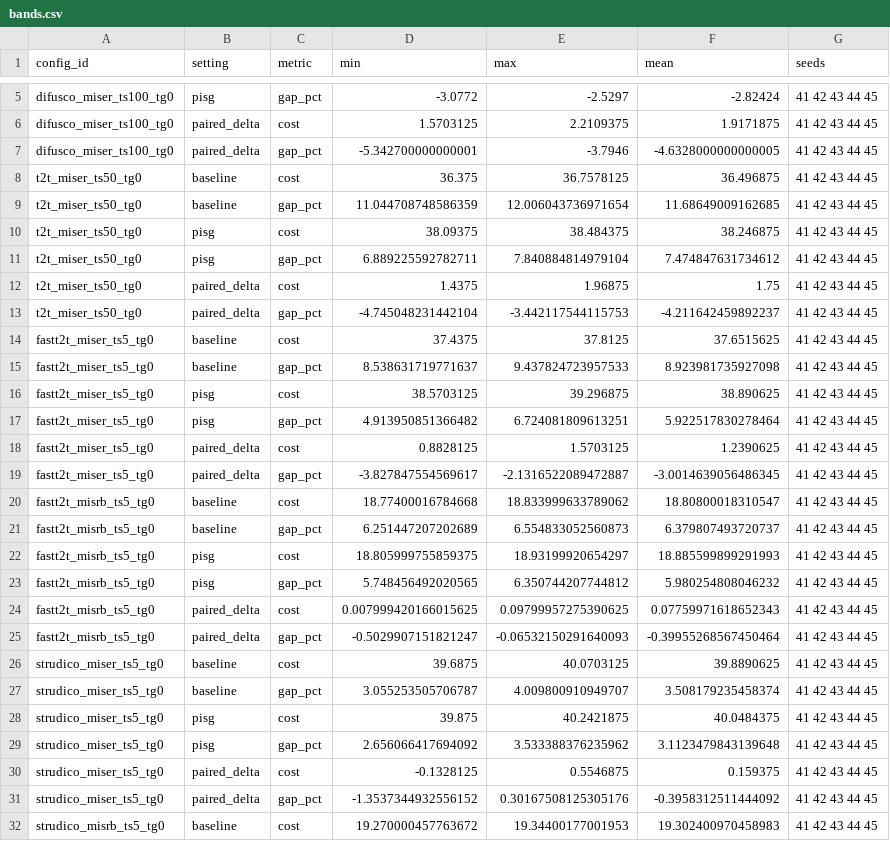
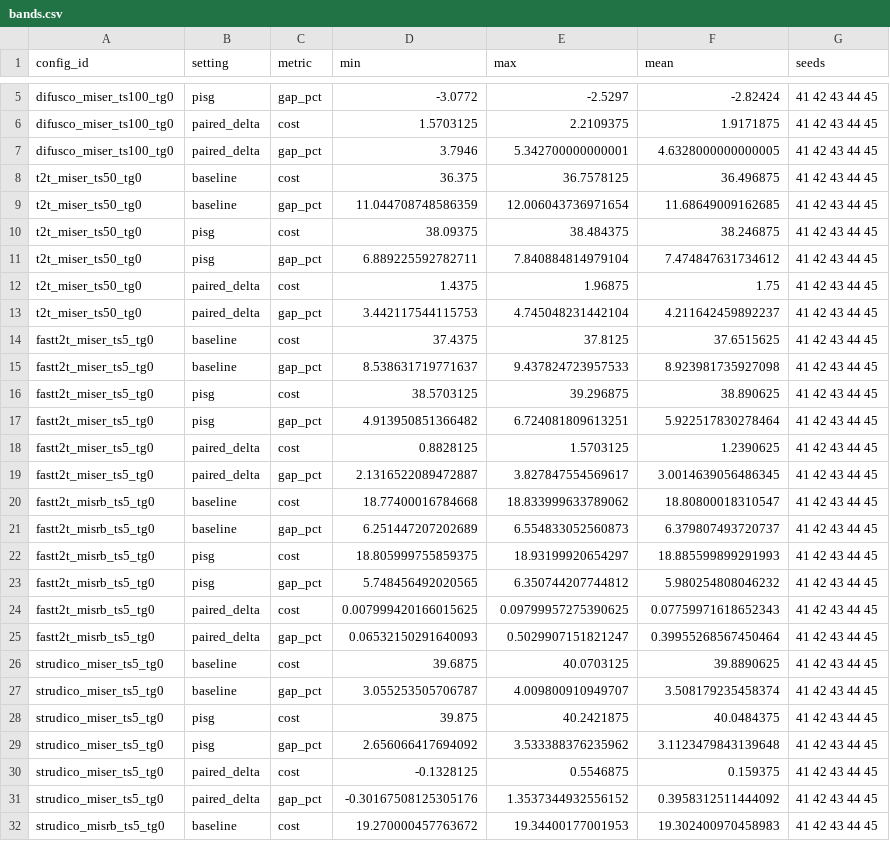
Before and after one commit to Ming-321/PISG, a CSV file: reproduce/reference/main_mis/bands.csv, drawn as a sheet; only a part is shown, gaps mark what is left out; the diff covers the shown part only.

```diff
--- a/reproduce/reference/main_mis/bands.csv
+++ b/reproduce/reference/main_mis/bands.csv
@@ -6,3 +6,3 @@ difusco_miser_ts100_tg0,pisg,gap_pct,-3.0772,-2.5297,-2.82424,41 42 43 44 45
 difusco_miser_ts100_tg0,paired_delta,cost,1.5703125,2.2109375,1.9171875,41 42 43 44 45
-difusco_miser_ts100_tg0,paired_delta,gap_pct,-5.342700000000001,-3.7946,-4.6328000000000005,41 42 43 44 45
+difusco_miser_ts100_tg0,paired_delta,gap_pct,3.7946,5.342700000000001,4.6328000000000005,41 42 43 44 45
 t2t_miser_ts50_tg0,baseline,cost,36.375,36.7578125,36.496875,41 42 43 44 45
@@ -12,3 +12,3 @@ t2t_miser_ts50_tg0,pisg,gap_pct,6.889225592782711,7.840884814979104,7.4748476317
 t2t_miser_ts50_tg0,paired_delta,cost,1.4375,1.96875,1.75,41 42 43 44 45
-t2t_miser_ts50_tg0,paired_delta,gap_pct,-4.745048231442104,-3.442117544115753,-4.211642459892237,41 42 43 44 45
+t2t_miser_ts50_tg0,paired_delta,gap_pct,3.442117544115753,4.745048231442104,4.211642459892237,41 42 43 44 45
 fastt2t_miser_ts5_tg0,baseline,cost,37.4375,37.8125,37.6515625,41 42 43 44 45
@@ -18,3 +18,3 @@ fastt2t_miser_ts5_tg0,pisg,gap_pct,4.913950851366482,6.724081809613251,5.9225178
 fastt2t_miser_ts5_tg0,paired_delta,cost,0.8828125,1.5703125,1.2390625,41 42 43 44 45
-fastt2t_miser_ts5_tg0,paired_delta,gap_pct,-3.827847554569617,-2.1316522089472887,-3.0014639056486345,41 42 43 44 45
+fastt2t_miser_ts5_tg0,paired_delta,gap_pct,2.1316522089472887,3.827847554569617,3.0014639056486345,41 42 43 44 45
 fastt2t_misrb_ts5_tg0,baseline,cost,18.77400016784668,18.833999633789062,18.80800018310547,41 42 43 44 45
@@ -24,3 +24,3 @@ fastt2t_misrb_ts5_tg0,pisg,gap_pct,5.748456492020565,6.350744207744812,5.9802548
 fastt2t_misrb_ts5_tg0,paired_delta,cost,0.007999420166015625,0.09799957275390625,0.07759971618652343,41 42 43 44 45
-fastt2t_misrb_ts5_tg0,paired_delta,gap_pct,-0.5029907151821247,-0.06532150291640093,-0.39955268567450464,41 42 43 44 45
+fastt2t_misrb_ts5_tg0,paired_delta,gap_pct,0.06532150291640093,0.5029907151821247,0.39955268567450464,41 42 43 44 45
 strudico_miser_ts5_tg0,baseline,cost,39.6875,40.0703125,39.8890625,41 42 43 44 45
@@ -30,3 +30,3 @@ strudico_miser_ts5_tg0,pisg,gap_pct,2.656066417694092,3.533388376235962,3.112347
 strudico_miser_ts5_tg0,paired_delta,cost,-0.1328125,0.5546875,0.159375,41 42 43 44 45
-strudico_miser_ts5_tg0,paired_delta,gap_pct,-1.3537344932556152,0.30167508125305176,-0.3958312511444092,41 42 43 44 45
+strudico_miser_ts5_tg0,paired_delta,gap_pct,-0.30167508125305176,1.3537344932556152,0.3958312511444092,41 42 43 44 45
 strudico_misrb_ts5_tg0,baseline,cost,19.270000457763672,19.34400177001953,19.302400970458983,41 42 43 44 45
```
Also changed, not shown: 3 edited cells elsewhere in this file, 6 other files.
